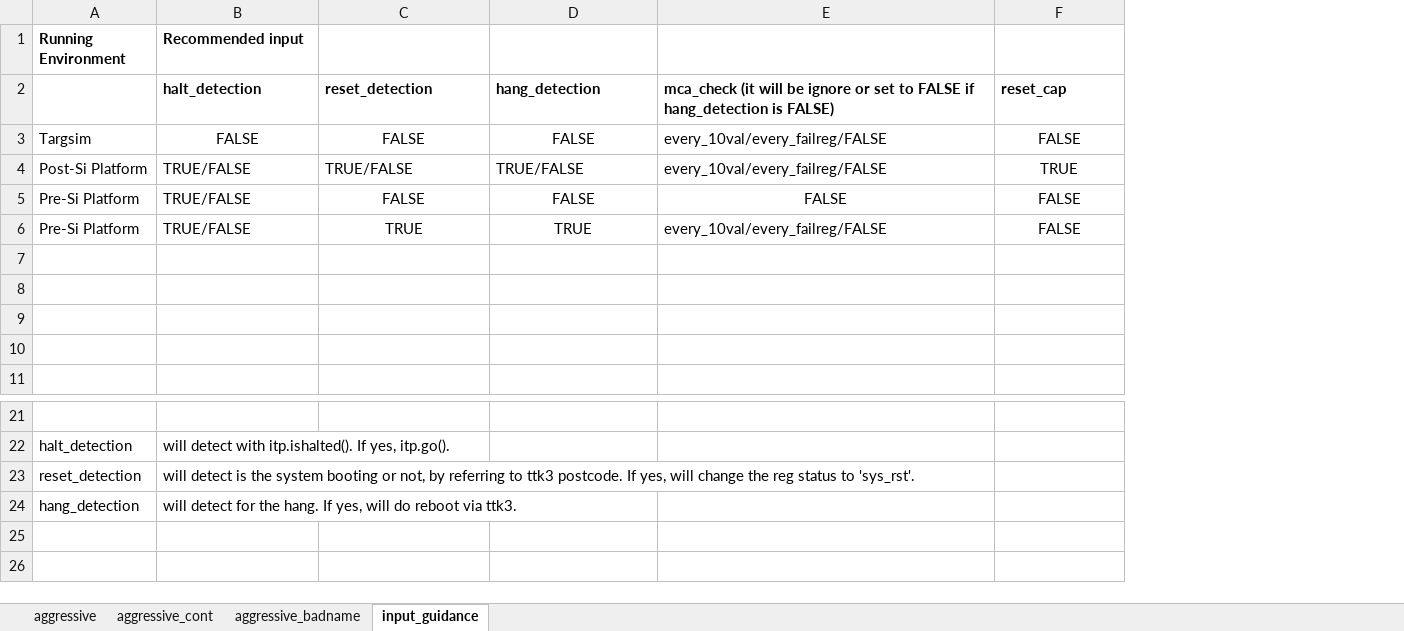
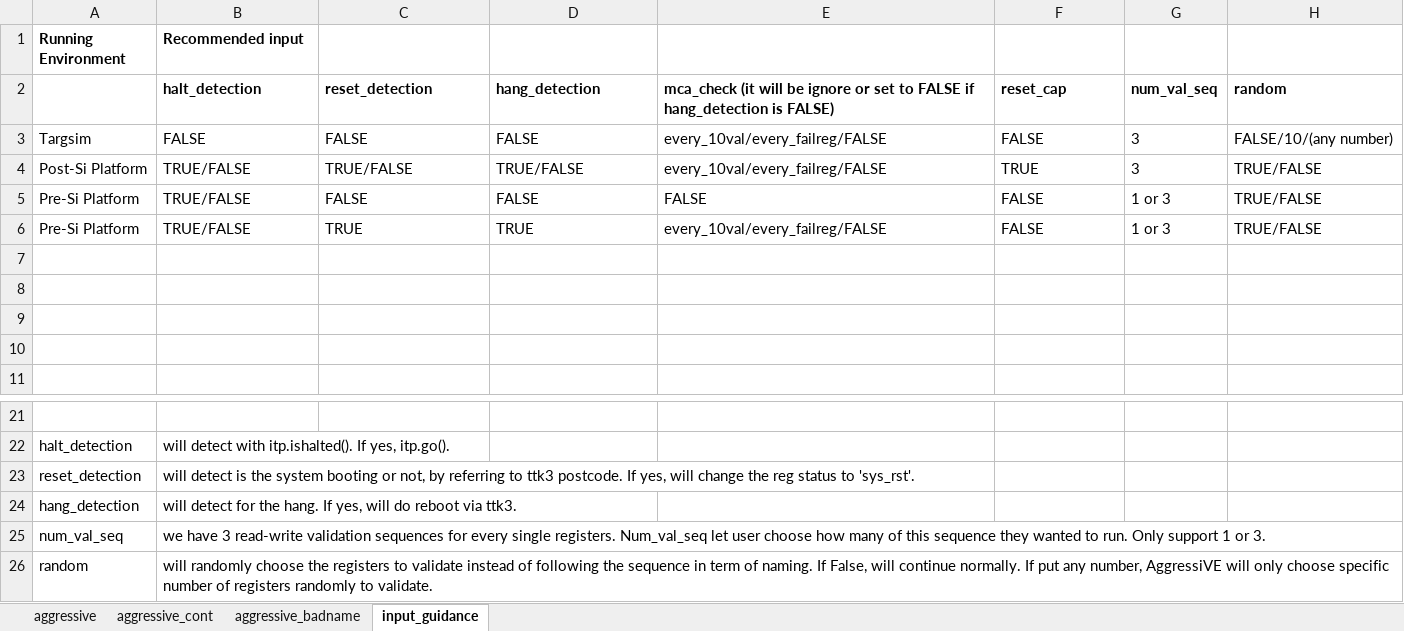
Before and after one commit to David-lck/AggressiVE, an Excel workbook: input_parameters.xlsx, sheet input_guidance, drawn as a sheet; only a part is shown, gaps mark what is left out; values as stored, in another font and other column widths than the file's, no borders; the diff names each change by its address in the sheet, - before the commit and + after, or states it on an @@ line.

Commit message:
Added 'num_val_seq' & 'random' user input to further trim down the validation time.
- It has been tested on ARL-S vpupll ip and it is passed without any error so far.

```diff
--- a/input_parameters.xlsx (sheet input_guidance)
+++ b/input_parameters.xlsx (sheet input_guidance)
+column G, rows 2-6: num_val_seq | 3 | 3 | 1 or 3 | 1 or 3
+column H, rows 2-6: random | FALSE/10/(any number) | TRUE/FALSE | TRUE/FALSE | TRUE/FALSE
-B3:D3 alignment: center
+B3:D3 alignment: left
-F3:F4 alignment: center
+F3:F4 alignment: left
-C5:F5 alignment: center
+C5:F5 alignment: left
-C6:D6 alignment: center
+C6:D6 alignment: left
-F6 alignment: center
+F6 alignment: left
+row 25: num_val_seq | we have 3 read-write validation sequences for every single registers. Num_val_seq let user choose how many of this sequence they wanted to run. Only support 1 or 3.
+row 26: random | will randomly choose the registers to validate instead of following the sequence in term of naming. If False, will continue normally. If put any number, AggressiVE will only choose specific number of registers randomly to validate.
```
Also changed, not shown: sheet aggressive, 6 other files.
